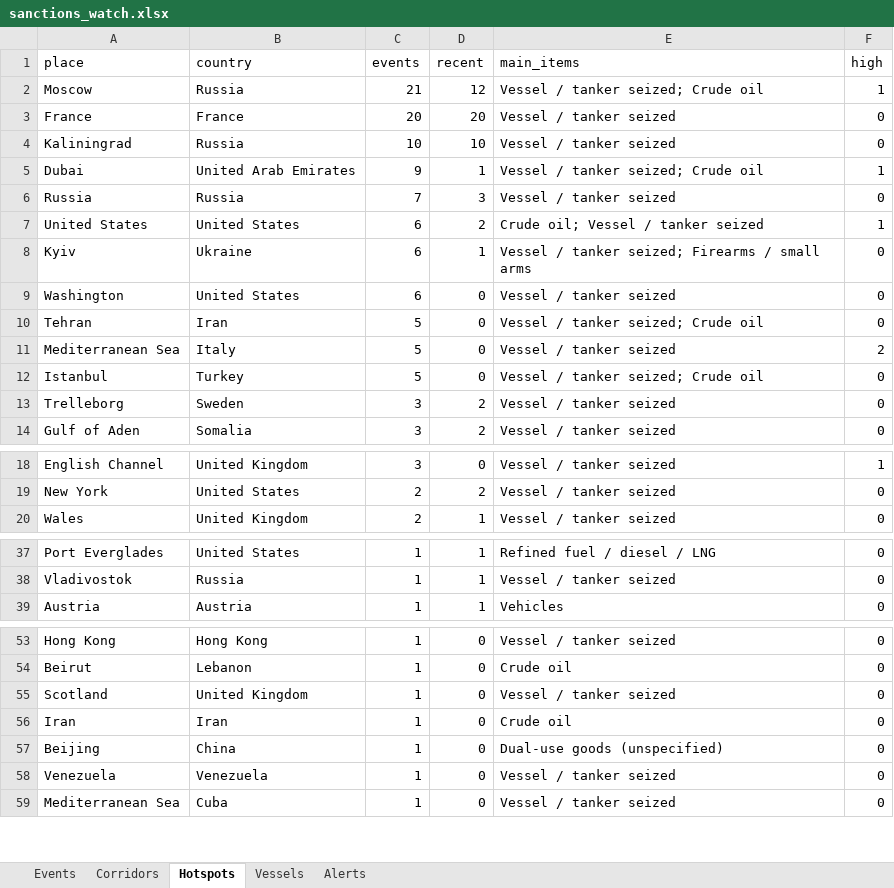
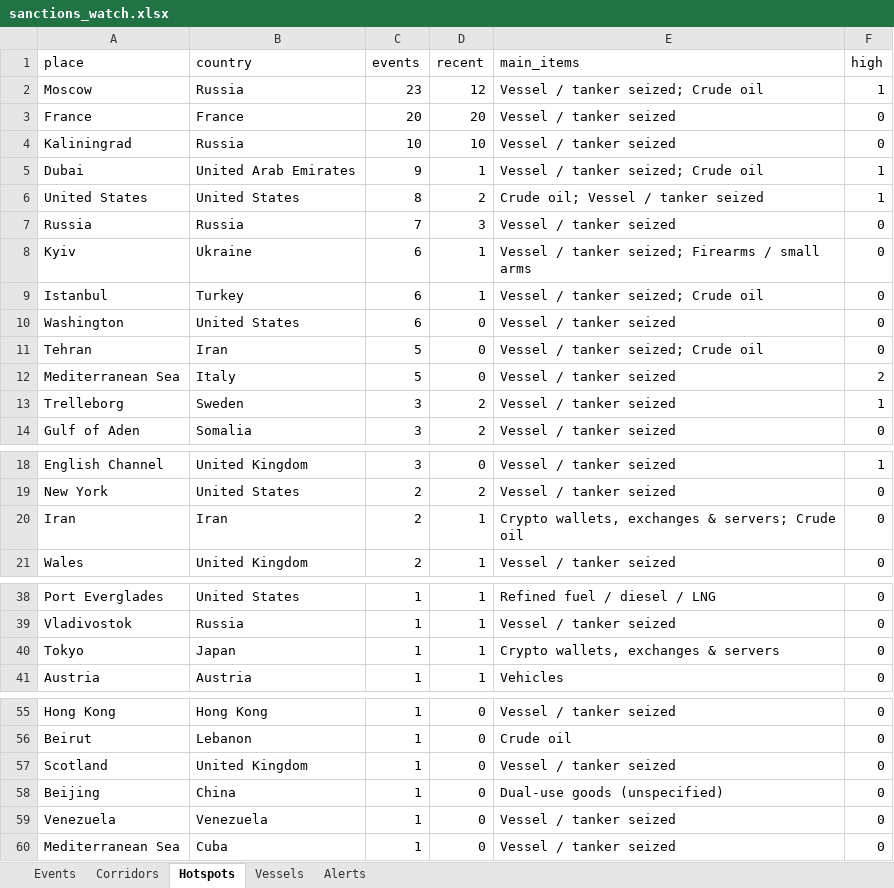
Before and after one commit to eduaresco-ctrl/Global-Sanctions-Watchlist-Control, an Excel workbook: docs/sanctions_watch.xlsx, sheet Hotspots, drawn as a sheet; only a part is shown, gaps mark what is left out; values as stored, in another font and other column widths than the file's, no borders; removed rows and columns are numbered as before the commit, all else as after; the diff names each change by its address in the sheet, - before the commit and + after, or states it on an @@ line.

```diff
--- a/docs/sanctions_watch.xlsx (sheet Hotspots)
+++ b/docs/sanctions_watch.xlsx (sheet Hotspots)
-C2 (events): 21
+C2 (events): 23
+row 6: United States | United States | 8 | 2 | Crude oil; Vessel / tanker seized | 1
-row 7: United States | United States | 6 | 2 | Crude oil; Vessel / tanker seized | 1
+row 9: Istanbul | Turkey | 6 | 1 | Vessel / tanker seized; Crude oil | 0
-row 12: Istanbul | Turkey | 5 | 0 | Vessel / tanker seized; Crude oil | 0
-F13 (high): 0
+F13 (high): 1
+row 20: Iran | Iran | 2 | 1 | Crypto wallets, exchanges & servers; Crude oil | 0
+row 40: Tokyo | Japan | 1 | 1 | Crypto wallets, exchanges & servers | 0
-row 56: Iran | Iran | 1 | 0 | Crude oil | 0
```
Also changed, not shown: sheet Events, sheet Corridors, sheet Vessels, 3 other files.
